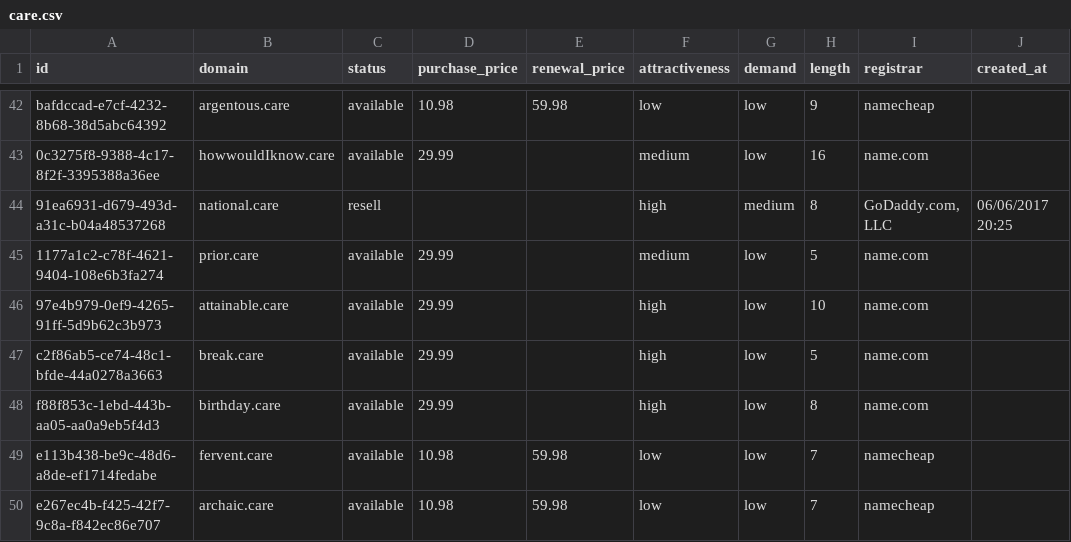
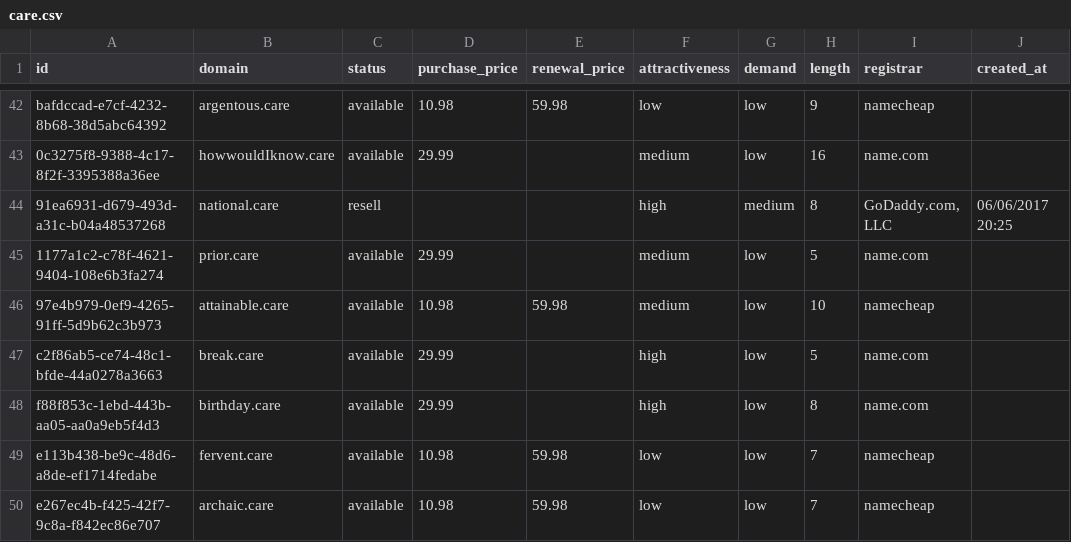
Before and after one commit to UniqueDomains/care-oneword-domains, a CSV file: care.csv, drawn as a sheet; only a part is shown, gaps mark what is left out; the diff names each change by its address in the sheet, - before the commit and + after, or states it on an @@ line.

Commit message:
Domains update

```diff
--- a/care.csv
+++ b/care.csv
-D46 (purchase_price): 29.99
+D46 (purchase_price): 10.98
-E46 (renewal_price): (empty)
+E46 (renewal_price): 59.98
-F46 (attractiveness): high
+F46 (attractiveness): medium
-I46 (registrar): name.com
+I46 (registrar): namecheap
```
Also changed, not shown: 4 other files.
